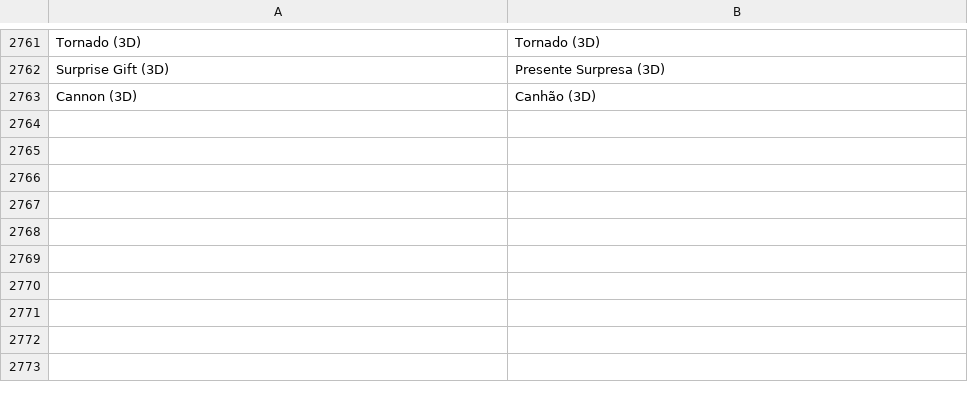
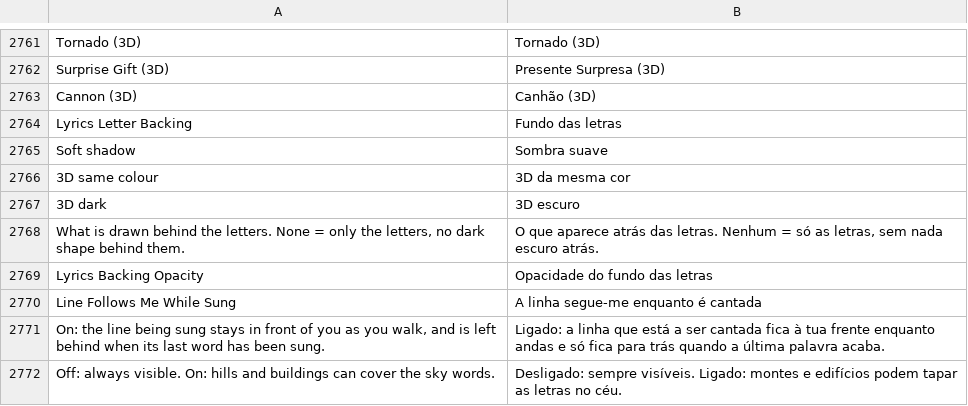
Before and after one commit to Martim2012OOG/sleep-client, a TSV file: src/main/resources/assets/sol_client/lang/pt_pt.tsv, drawn as a sheet; only a part is shown, gaps mark what is left out; the diff names each change by its address in the sheet, - before the commit and + after, or states it on an @@ line.

```diff
--- a/src/main/resources/assets/sol_client/lang/pt_pt.tsv
+++ b/src/main/resources/assets/sol_client/lang/pt_pt.tsv
+row 2764: Lyrics Letter Backing | Fundo das letras
+row 2765: Soft shadow | Sombra suave
+row 2766: 3D same colour | 3D da mesma cor
+row 2767: 3D dark | 3D escuro
+row 2768: What is drawn behind the letters. None = only the letters, no dark shape behind them. | O que aparece atrás das letras. Nenhum = só as letras, sem nada escuro atrás.
+row 2769: Lyrics Backing Opacity | Opacidade do fundo das letras
+row 2770: Line Follows Me While Sung | A linha segue-me enquanto é cantada
+row 2771: On: the line being sung stays in front of you as you walk, and is left behind when its last word has been sung. | Ligado: a linha que está a ser cantada fica à tua frente enquanto andas e só fica para trás quando a última palavra acaba.
+row 2772: Off: always visible. On: hills and buildings can cover the sky words. | Desligado: sempre visíveis. Ligado: montes e edifícios podem tapar as letras no céu.
```
Also changed, not shown: 9 other files.
